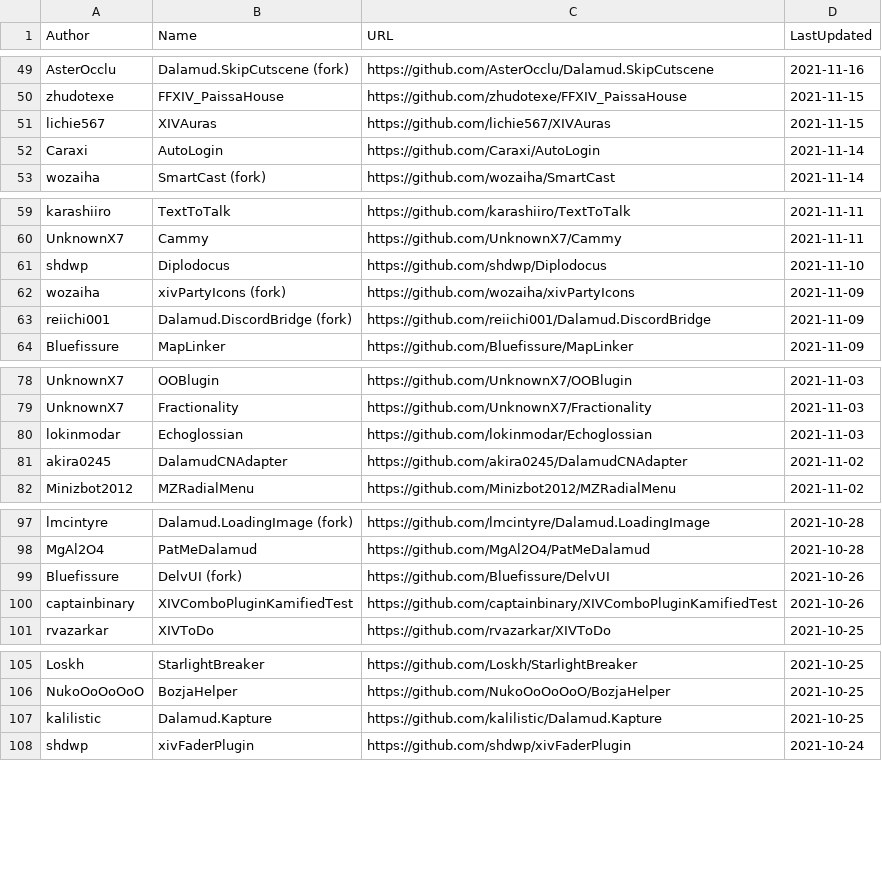
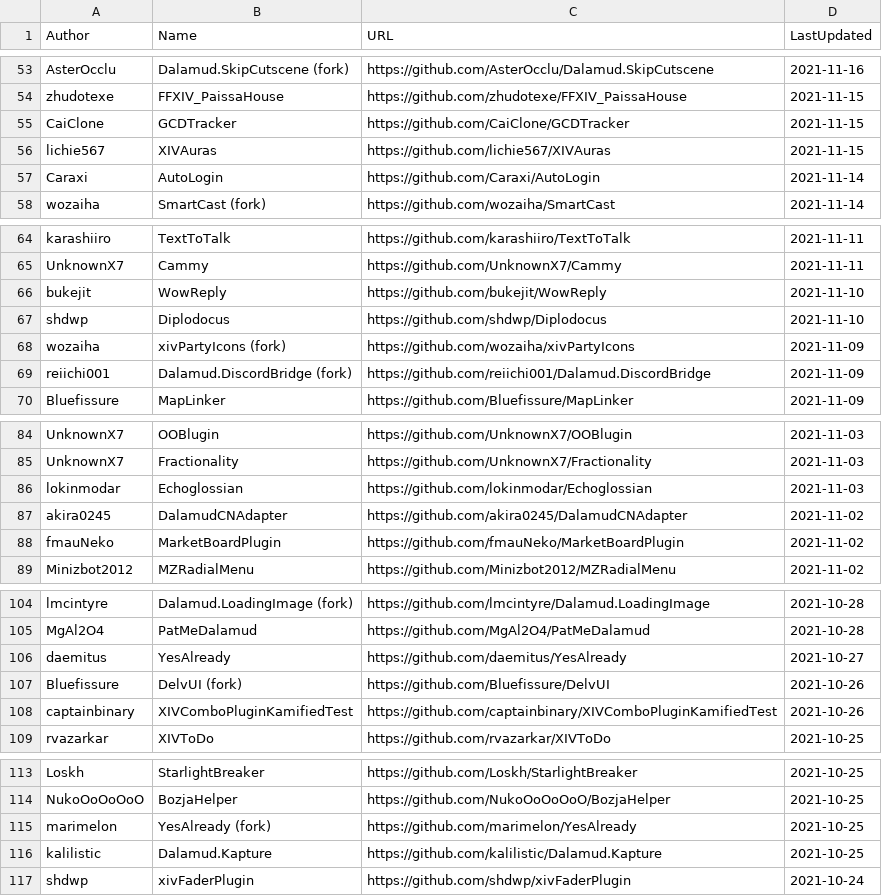
Before and after one commit to kalilistic/xivplugins, a CSV file: docs/_data/repos.csv, drawn as a sheet; only a part is shown, gaps mark what is left out; the diff covers the shown part only; the diff names each change by its address in the sheet, - before the commit and + after, or states it on an @@ line.

```diff
--- a/docs/_data/repos.csv
+++ b/docs/_data/repos.csv
+row 55: CaiClone | GCDTracker | https://github.com/CaiClone/GCDTracker | 2021-11-15
+row 66: bukejit | WowReply | https://github.com/bukejit/WowReply | 2021-11-10
+row 88: fmauNeko | MarketBoardPlugin | https://github.com/fmauNeko/MarketBoardPlugin | 2021-11-02
+row 106: daemitus | YesAlready | https://github.com/daemitus/YesAlready | 2021-10-27
+row 115: marimelon | YesAlready (fork) | https://github.com/marimelon/YesAlready | 2021-10-25
```
Also changed, not shown: 15 added rows elsewhere in this file.
